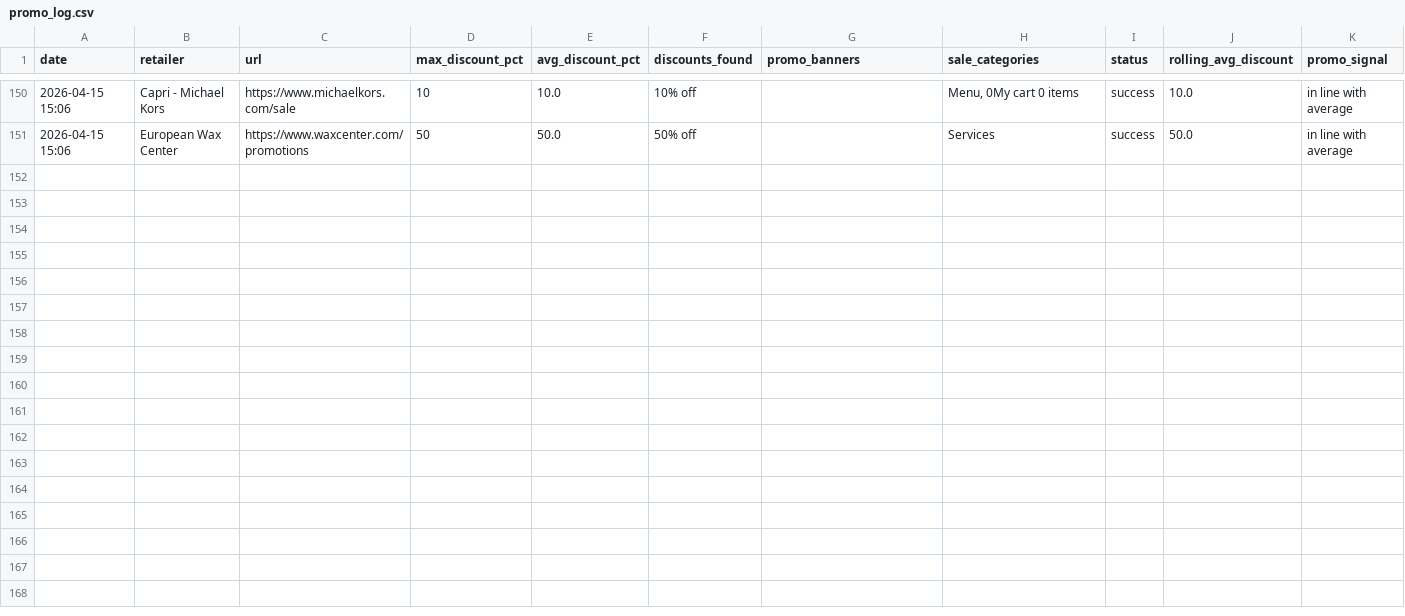
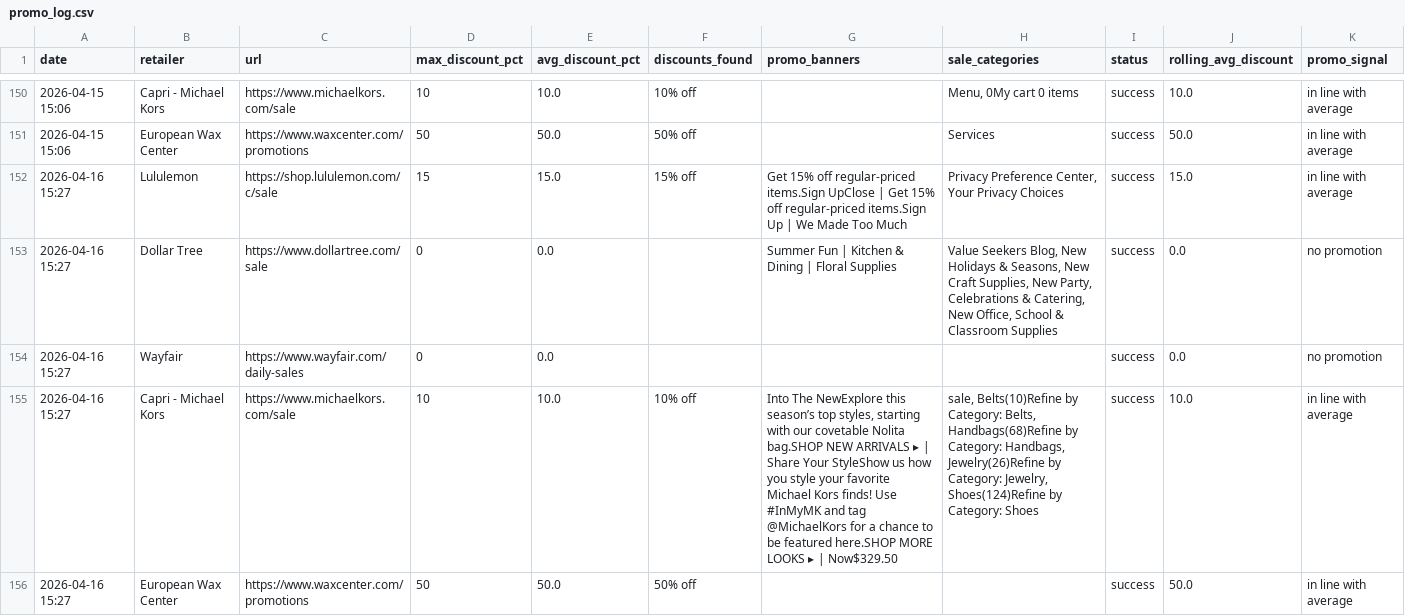
Before and after one commit to asl174695/softlines-promo-tracker, a CSV file: promo_log.csv, drawn as a sheet; only a part is shown, gaps mark what is left out.

```diff
--- a/promo_log.csv
+++ b/promo_log.csv
@@ -151 +151,6 @@ date,retailer,url,max_discount_pct,avg_discount_pct,discounts_found,promo_banner
 2026-04-15 15:06,European Wax Center,https://www.waxcenter.com/promotions,50,50.0,50% off,,Services,success,50.0,in line with average
+2026-04-16 15:27,Lululemon,https://shop.lululemon.com/c/sale,15,15.0,15% off,Get 15% off regular-priced items.Sign UpClose | Get 15% off regular-priced items.Sign Up | We Made Too Much,"Privacy Preference Center, Your Privacy Choices",success,15.0,in line with average
+2026-04-16 15:27,Dollar Tree,https://www.dollartree.com/sale,0,0.0,,Summer Fun | Kitchen & Dining | Floral Supplies,"Value Seekers Blog, New Holidays & Seasons, New Craft Supplies, New Party, Celebrations & Catering, New Office, School & Classroom Supplies",success,0.0,no promotion
+2026-04-16 15:27,Wayfair,https://www.wayfair.com/daily-sales,0,0.0,,,,success,0.0,no promotion
+2026-04-16 15:27,Capri - Michael Kors,https://www.michaelkors.com/sale,10,10.0,10% off,"Into The NewExplore this season’s top styles, starting with our covetable Nolita bag.SHOP NEW ARRIVALS ▸ | Share Your StyleShow us how you style your favorite Michael Kors finds! Use #InMyMK and tag @MichaelKors for a chance to be featured here.SHOP MORE LOOKS ▸ | Now$329.50","sale, Belts(10)Refine by Category: Belts, Handbags(68)Refine by Category: Handbags, Jewelry(26)Refine by Category: Jewelry, Shoes(124)Refine by Category: Shoes",success,10.0,in line with average
+2026-04-16 15:27,European Wax Center,https://www.waxcenter.com/promotions,50,50.0,50% off,,,success,50.0,in line with average
```
